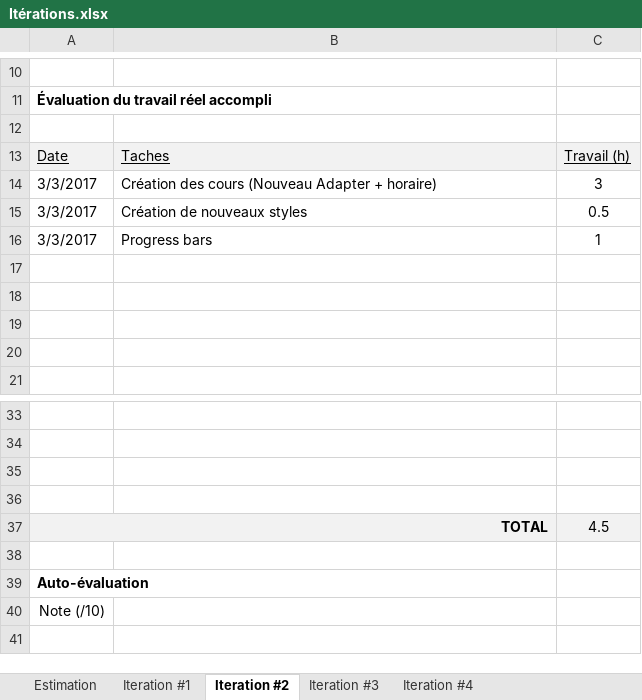
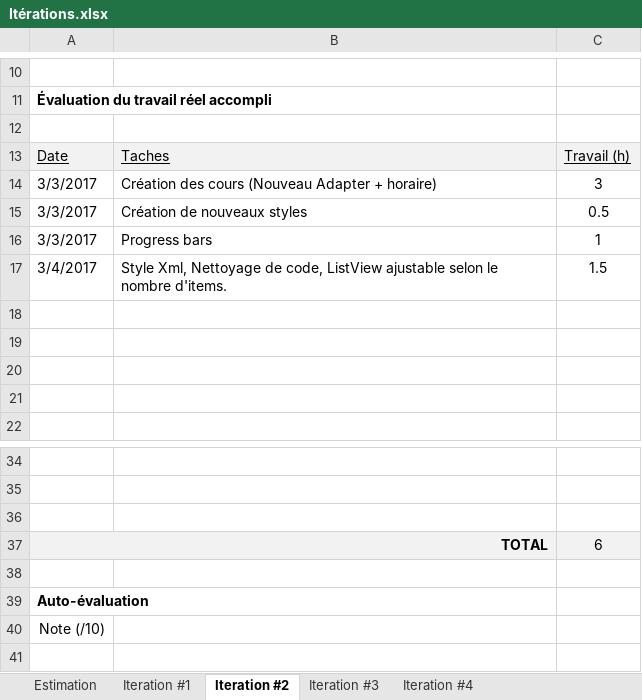
Before and after one commit to billotlogs/POIFR_LeLab4, an Excel workbook: Itérations.xlsx, sheet Iteration #2, drawn as a sheet; only a part is shown, gaps mark what is left out; values as stored, in another font and other column widths than the file's, no borders; charts and pictures not drawn; removed rows and columns are numbered as before the commit, all else as after; the diff names each change by its address in the sheet, - before the commit and + after, or states it on an @@ line.

Commit message:
Iteration

```diff
--- a/Itérations.xlsx (sheet Iteration #2)
+++ b/Itérations.xlsx (sheet Iteration #2)
+row 17: 3/4/2017 | Style Xml, Nettoyage de code, ListView ajustable selon le nombre d'items. | 1.5
-row 36: (empty)
-C37: 4.5
+C37: 6
```
Also changed, not shown: 2 other files.
